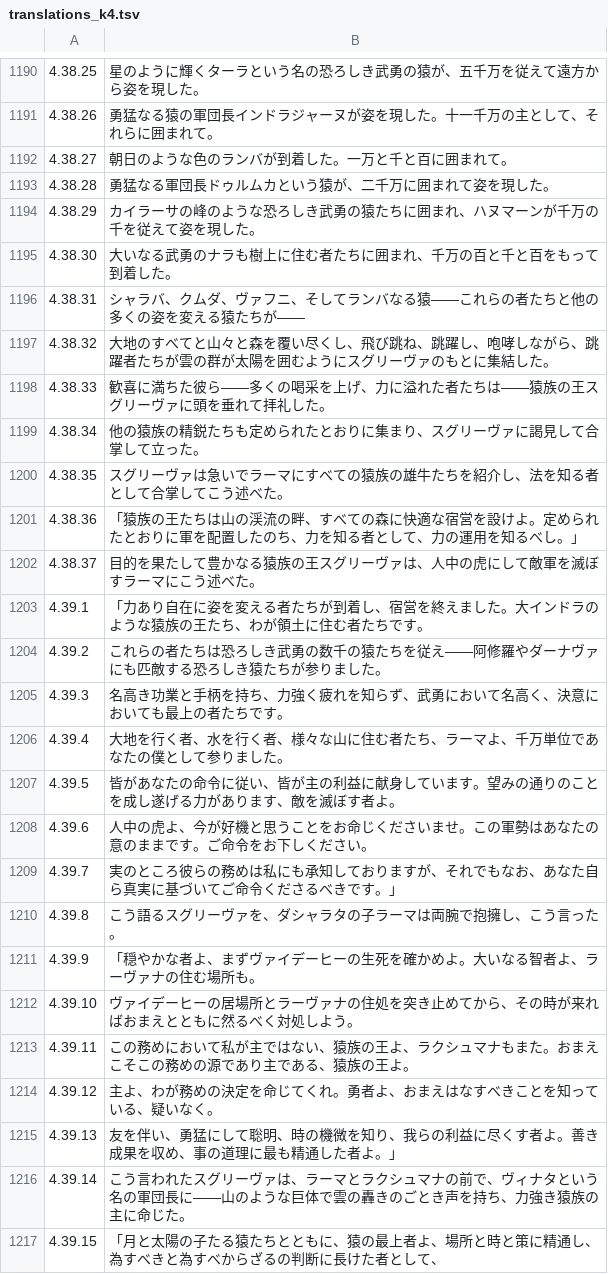
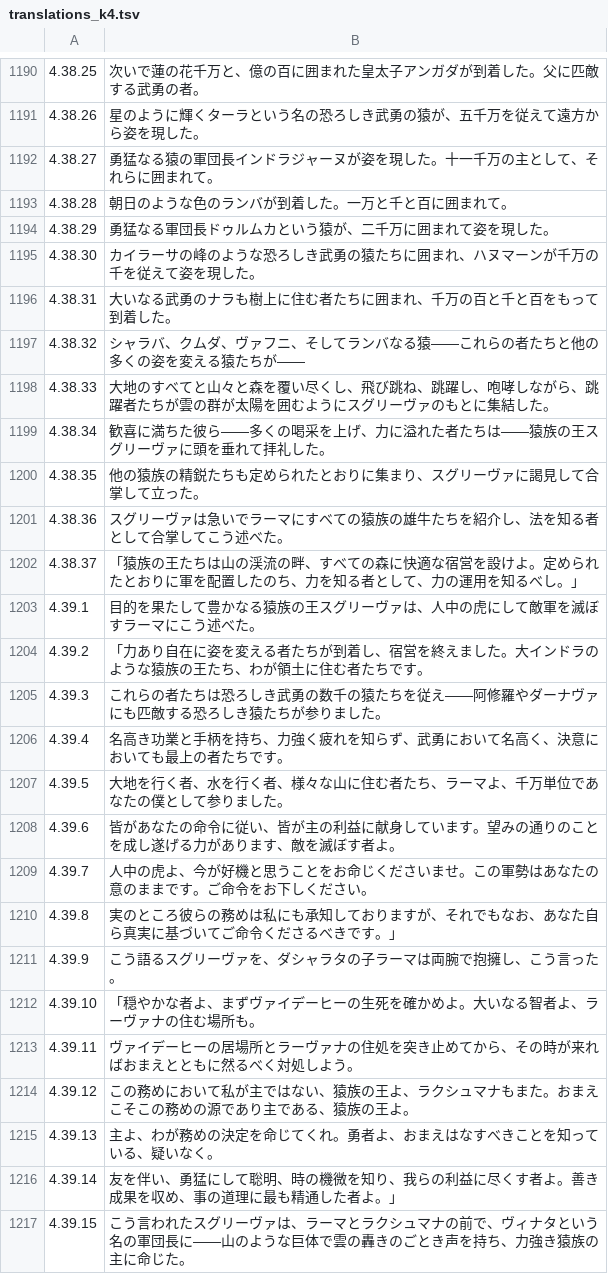
Before and after one commit to Mandana1221/brahmasiddhi, a TSV file: translations_k4.tsv, drawn as a sheet; only a part is shown, gaps mark what is left out; the diff covers the shown part only.

```diff
--- a/translations_k4.tsv
+++ b/translations_k4.tsv
@@ -1190,28 +1190,28 @@
-4.38.25	星のように輝くターラという名の恐ろしき武勇の猿が、五千万を従えて遠方から姿を現した。
-4.38.26	勇猛なる猿の軍団長インドラジャーヌが姿を現した。十一千万の主として、それらに囲まれて。
-4.38.27	朝日のような色のランバが到着した。一万と千と百に囲まれて。
-4.38.28	勇猛なる軍団長ドゥルムカという猿が、二千万に囲まれて姿を現した。
-4.38.29	カイラーサの峰のような恐ろしき武勇の猿たちに囲まれ、ハヌマーンが千万の千を従えて姿を現した。
-4.38.30	大いなる武勇のナラも樹上に住む者たちに囲まれ、千万の百と千と百をもって到着した。
-4.38.31	シャラバ、クムダ、ヴァフニ、そしてランバなる猿——これらの者たちと他の多くの姿を変える猿たちが——
-4.38.32	大地のすべてと山々と森を覆い尽くし、飛び跳ね、跳躍し、咆哮しながら、跳躍者たちが雲の群が太陽を囲むようにスグリーヴァのもとに集結した。
-4.38.33	歓喜に満ちた彼ら——多くの喝采を上げ、力に溢れた者たちは——猿族の王スグリーヴァに頭を垂れて拝礼した。
-4.38.34	他の猿族の精鋭たちも定められたとおりに集まり、スグリーヴァに謁見して合掌して立った。
-4.38.35	スグリーヴァは急いでラーマにすべての猿族の雄牛たちを紹介し、法を知る者として合掌してこう述べた。
-4.38.36	「猿族の王たちは山の渓流の畔、すべての森に快適な宿営を設けよ。定められたとおりに軍を配置したのち、力を知る者として、力の運用を知るべし。」
-4.38.37	目的を果たして豊かなる猿族の王スグリーヴァは、人中の虎にして敵軍を滅ぼすラーマにこう述べた。
-4.39.1	「力あり自在に姿を変える者たちが到着し、宿営を終えました。大インドラのような猿族の王たち、わが領土に住む者たちです。
-4.39.2	これらの者たちは恐ろしき武勇の数千の猿たちを従え——阿修羅やダーナヴァにも匹敵する恐ろしき猿たちが参りました。
-4.39.3	名高き功業と手柄を持ち、力強く疲れを知らず、武勇において名高く、決意においても最上の者たちです。
-4.39.4	大地を行く者、水を行く者、様々な山に住む者たち、ラーマよ、千万単位であなたの僕として参りました。
-4.39.5	皆があなたの命令に従い、皆が主の利益に献身しています。望みの通りのことを成し遂げる力があります、敵を滅ぼす者よ。
-4.39.6	人中の虎よ、今が好機と思うことをお命じくださいませ。この軍勢はあなたの意のままです。ご命令をお下しください。
-4.39.7	実のところ彼らの務めは私にも承知しておりますが、それでもなお、あなた自ら真実に基づいてご命令くださるべきです。」
-4.39.8	こう語るスグリーヴァを、ダシャラタの子ラーマは両腕で抱擁し、こう言った。
-4.39.9	「穏やかな者よ、まずヴァイデーヒーの生死を確かめよ。大いなる智者よ、ラーヴァナの住む場所も。
-4.39.10	ヴァイデーヒーの居場所とラーヴァナの住処を突き止めてから、その時が来ればおまえとともに然るべく対処しよう。
-4.39.11	この務めにおいて私が主ではない、猿族の王よ、ラクシュマナもまた。おまえこそこの務めの源であり主である、猿族の王よ。
-4.39.12	主よ、わが務めの決定を命じてくれ。勇者よ、おまえはなすべきことを知っている、疑いなく。
-4.39.13	友を伴い、勇猛にして聡明、時の機微を知り、我らの利益に尽くす者よ。善き成果を収め、事の道理に最も精通した者よ。」
-4.39.14	こう言われたスグリーヴァは、ラーマとラクシュマナの前で、ヴィナタという名の軍団長に——山のような巨体で雲の轟きのごとき声を持ち、力強き猿族の主に命じた。
-4.39.15	「月と太陽の子たる猿たちとともに、猿の最上者よ、場所と時と策に精通し、為すべきと為すべからざるの判断に長けた者として、
+4.38.25	次いで蓮の花千万と、億の百に囲まれた皇太子アンガダが到着した。父に匹敵する武勇の者。
+4.38.26	星のように輝くターラという名の恐ろしき武勇の猿が、五千万を従えて遠方から姿を現した。
+4.38.27	勇猛なる猿の軍団長インドラジャーヌが姿を現した。十一千万の主として、それらに囲まれて。
+4.38.28	朝日のような色のランバが到着した。一万と千と百に囲まれて。
+4.38.29	勇猛なる軍団長ドゥルムカという猿が、二千万に囲まれて姿を現した。
+4.38.30	カイラーサの峰のような恐ろしき武勇の猿たちに囲まれ、ハヌマーンが千万の千を従えて姿を現した。
+4.38.31	大いなる武勇のナラも樹上に住む者たちに囲まれ、千万の百と千と百をもって到着した。
+4.38.32	シャラバ、クムダ、ヴァフニ、そしてランバなる猿——これらの者たちと他の多くの姿を変える猿たちが——
+4.38.33	大地のすべてと山々と森を覆い尽くし、飛び跳ね、跳躍し、咆哮しながら、跳躍者たちが雲の群が太陽を囲むようにスグリーヴァのもとに集結した。
+4.38.34	歓喜に満ちた彼ら——多くの喝采を上げ、力に溢れた者たちは——猿族の王スグリーヴァに頭を垂れて拝礼した。
+4.38.35	他の猿族の精鋭たちも定められたとおりに集まり、スグリーヴァに謁見して合掌して立った。
+4.38.36	スグリーヴァは急いでラーマにすべての猿族の雄牛たちを紹介し、法を知る者として合掌してこう述べた。
+4.38.37	「猿族の王たちは山の渓流の畔、すべての森に快適な宿営を設けよ。定められたとおりに軍を配置したのち、力を知る者として、力の運用を知るべし。」
+4.39.1	目的を果たして豊かなる猿族の王スグリーヴァは、人中の虎にして敵軍を滅ぼすラーマにこう述べた。
+4.39.2	「力あり自在に姿を変える者たちが到着し、宿営を終えました。大インドラのような猿族の王たち、わが領土に住む者たちです。
+4.39.3	これらの者たちは恐ろしき武勇の数千の猿たちを従え——阿修羅やダーナヴァにも匹敵する恐ろしき猿たちが参りました。
+4.39.4	名高き功業と手柄を持ち、力強く疲れを知らず、武勇において名高く、決意においても最上の者たちです。
+4.39.5	大地を行く者、水を行く者、様々な山に住む者たち、ラーマよ、千万単位であなたの僕として参りました。
+4.39.6	皆があなたの命令に従い、皆が主の利益に献身しています。望みの通りのことを成し遂げる力があります、敵を滅ぼす者よ。
+4.39.7	人中の虎よ、今が好機と思うことをお命じくださいませ。この軍勢はあなたの意のままです。ご命令をお下しください。
+4.39.8	実のところ彼らの務めは私にも承知しておりますが、それでもなお、あなた自ら真実に基づいてご命令くださるべきです。」
+4.39.9	こう語るスグリーヴァを、ダシャラタの子ラーマは両腕で抱擁し、こう言った。
+4.39.10	「穏やかな者よ、まずヴァイデーヒーの生死を確かめよ。大いなる智者よ、ラーヴァナの住む場所も。
+4.39.11	ヴァイデーヒーの居場所とラーヴァナの住処を突き止めてから、その時が来ればおまえとともに然るべく対処しよう。
+4.39.12	この務めにおいて私が主ではない、猿族の王よ、ラクシュマナもまた。おまえこそこの務めの源であり主である、猿族の王よ。
+4.39.13	主よ、わが務めの決定を命じてくれ。勇者よ、おまえはなすべきことを知っている、疑いなく。
+4.39.14	友を伴い、勇猛にして聡明、時の機微を知り、我らの利益に尽くす者よ。善き成果を収め、事の道理に最も精通した者よ。」
+4.39.15	こう言われたスグリーヴァは、ラーマとラクシュマナの前で、ヴィナタという名の軍団長に——山のような巨体で雲の轟きのごとき声を持ち、力強き猿族の主に命じた。
```
Also changed, not shown: 120 edited cells elsewhere in this file, translations_k1.tsv, translations_k2.tsv, 5 other files.
